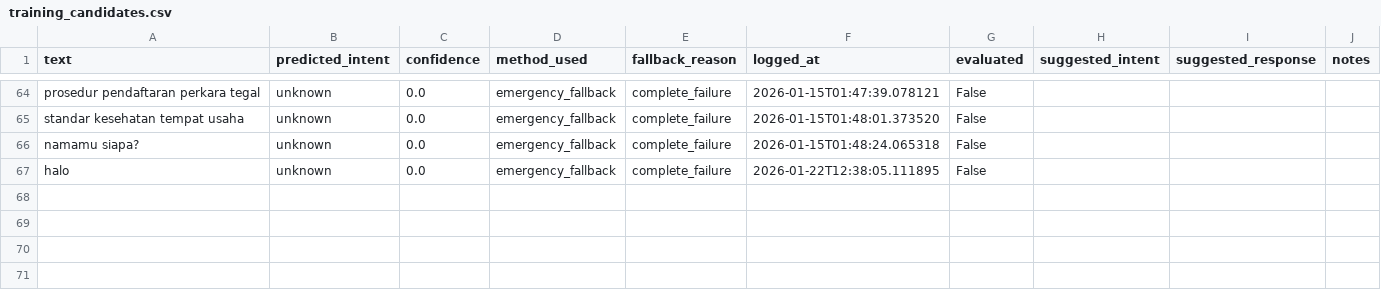
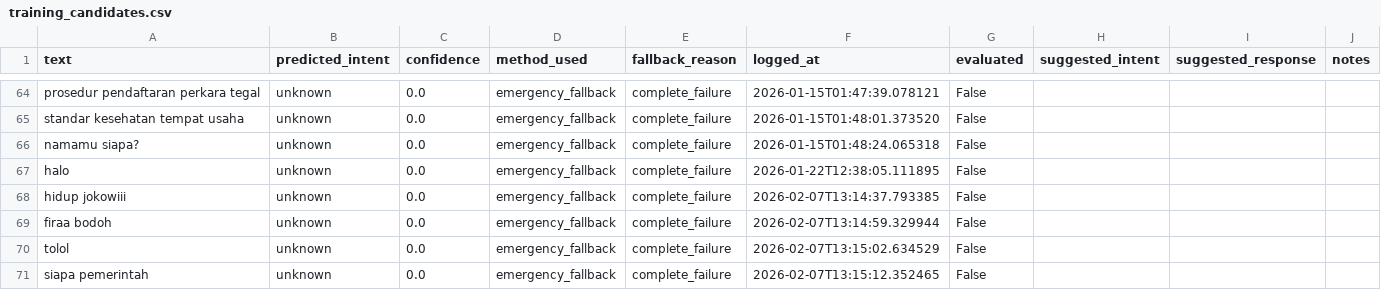
Before and after one commit to Rofiq02bae/fira-bot, a CSV file: data/training_candidates/training_candidates.csv, drawn as a sheet; only a part is shown, gaps mark what is left out.

Commit message:
feat(rag): Implement Retrieval-Augmented Generation (RAG) service with FAISS integration
- Added FAISS index for efficient document retrieval.
- Created ingest_documents_rag.py script for loading CSV data and generating embeddings.
- Developed RAGService class for document retrieval and response generation using LLM.
- Introduced FAISSVectorStore for managing vector storage and search functionality.
- Enhanced text normalization with improved handling to avoid data leakage.
- Updated training_candidates.csv and low_confidence_queries.json with new entries.
- Added requirements.rag.txt for RAG dependencies.
- Implemented tests for RAG service activation and environment variable loading.

```diff
--- a/data/training_candidates/training_candidates.csv
+++ b/data/training_candidates/training_candidates.csv
@@ -67 +67,5 @@ namamu siapa?,unknown,0.0,emergency_fallback,complete_failure,2026-01-15T01:48:2
 halo,unknown,0.0,emergency_fallback,complete_failure,2026-01-22T12:38:05.111895,False,,,
+hidup jokowiii,unknown,0.0,emergency_fallback,complete_failure,2026-02-07T13:14:37.793385,False,,,
+firaa bodoh,unknown,0.0,emergency_fallback,complete_failure,2026-02-07T13:14:59.329944,False,,,
+tolol,unknown,0.0,emergency_fallback,complete_failure,2026-02-07T13:15:02.634529,False,,,
+siapa pemerintah,unknown,0.0,emergency_fallback,complete_failure,2026-02-07T13:15:12.352465,False,,,
```
Also changed, not shown: 17 other files.
